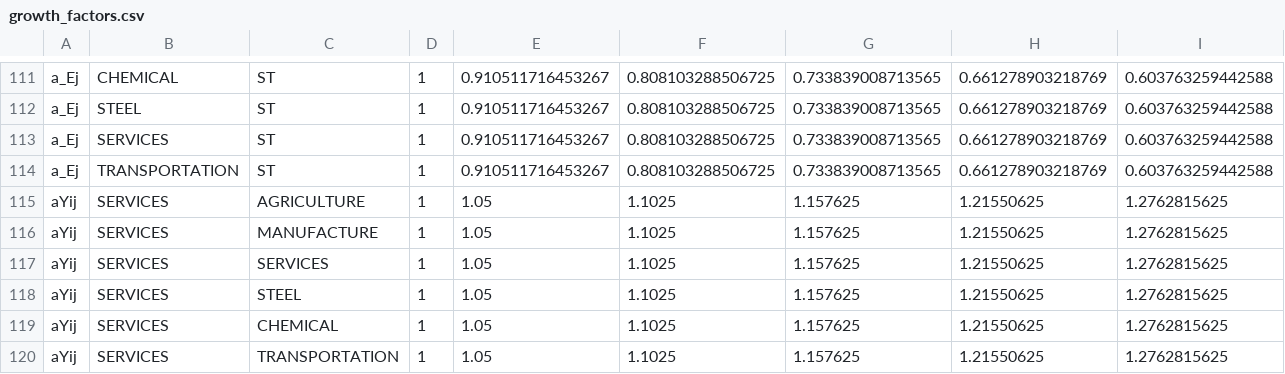
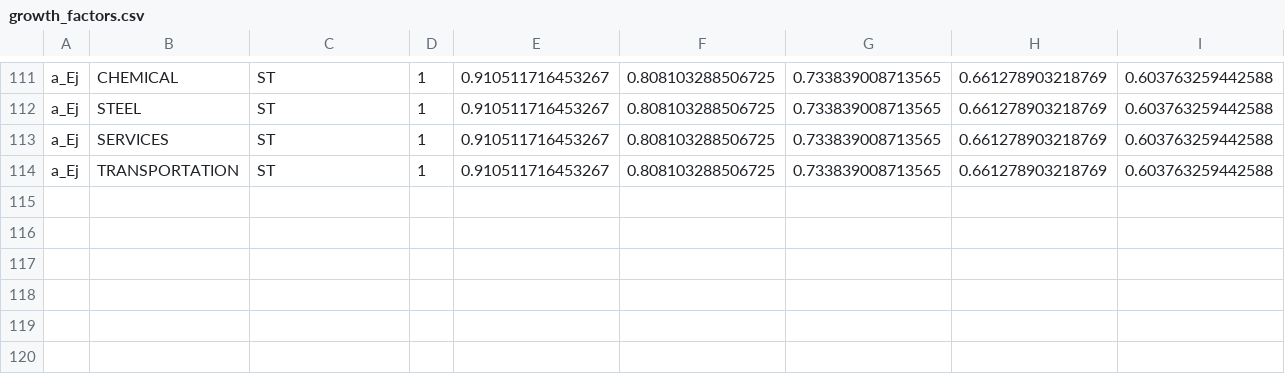
Before and after one commit to RitaMaestri/SCAF-EU-refactor, a CSV file: Solver/preprocessed_data/growth_factors.csv, drawn as a sheet; only a part is shown, gaps mark what is left out; rows hold the shown columns only; the diff names each change by its address in the sheet, - before the commit and + after, or states it on an @@ line.

```diff
--- a/Solver/preprocessed_data/growth_factors.csv
+++ b/Solver/preprocessed_data/growth_factors.csv
-row 115: aYij | SERVICES | AGRICULTURE | 1 | 1.05 | 1.1025 | 1.157625 | 1.21550625 | 1.2762815625
-row 116: aYij | SERVICES | MANUFACTURE | 1 | 1.05 | 1.1025 | 1.157625 | 1.21550625 | 1.2762815625
-row 117: aYij | SERVICES | SERVICES | 1 | 1.05 | 1.1025 | 1.157625 | 1.21550625 | 1.2762815625
-row 118: aYij | SERVICES | STEEL | 1 | 1.05 | 1.1025 | 1.157625 | 1.21550625 | 1.2762815625
-row 119: aYij | SERVICES | CHEMICAL | 1 | 1.05 | 1.1025 | 1.157625 | 1.21550625 | 1.2762815625
-row 120: aYij | SERVICES | TRANSPORTATION | 1 | 1.05 | 1.1025 | 1.157625 | 1.21550625 | 1.2762815625
```
Also changed, not shown: 1 other file.
